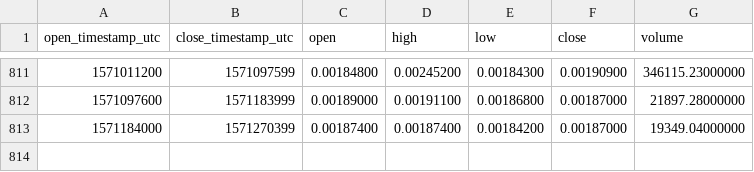
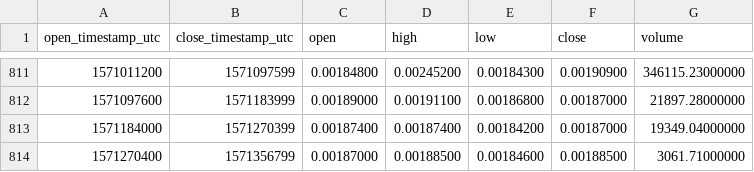
Before and after one commit to cryptobigbro/binance-BNTETH, a CSV file: binance-BNTETH-1d.csv, drawn as a sheet; only a part is shown, gaps mark what is left out; the diff names each change by its address in the sheet, - before the commit and + after, or states it on an @@ line.

Commit message:
Update OHLCV data.

```diff
--- a/binance-BNTETH-1d.csv
+++ b/binance-BNTETH-1d.csv
+row 814: 1571270400 | 1571356799 | 0.00187000 | 0.00188500 | 0.00184600 | 0.00188500 | 3061.71000000
```
Also changed, not shown: 1 other file.
